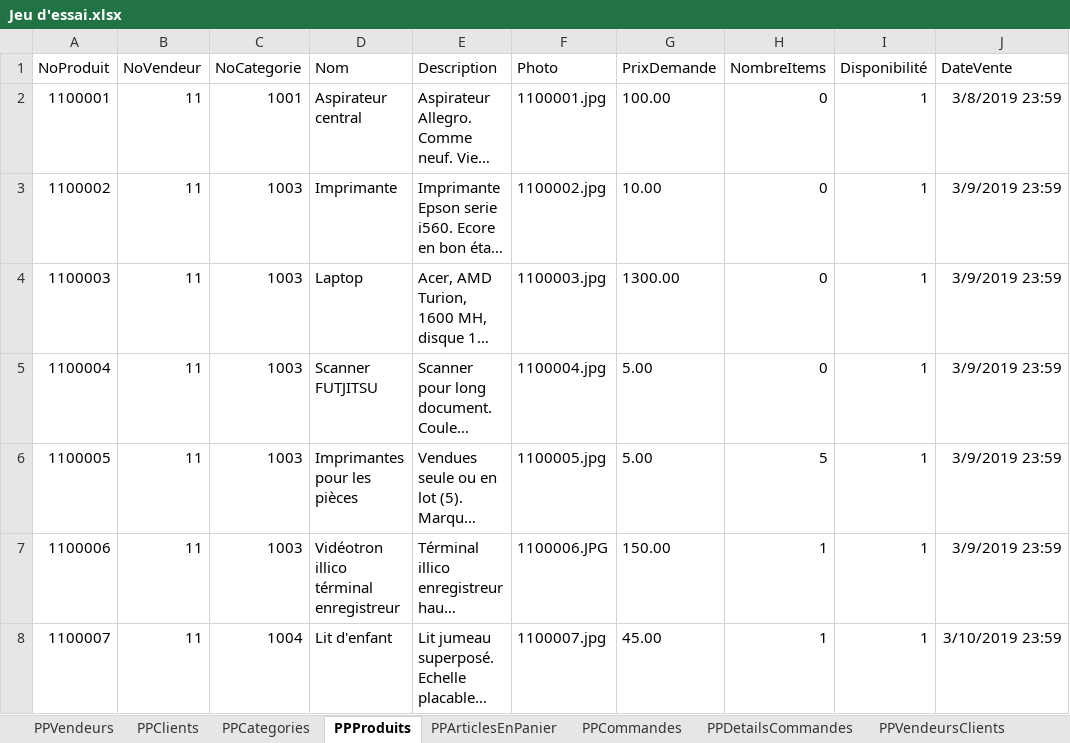
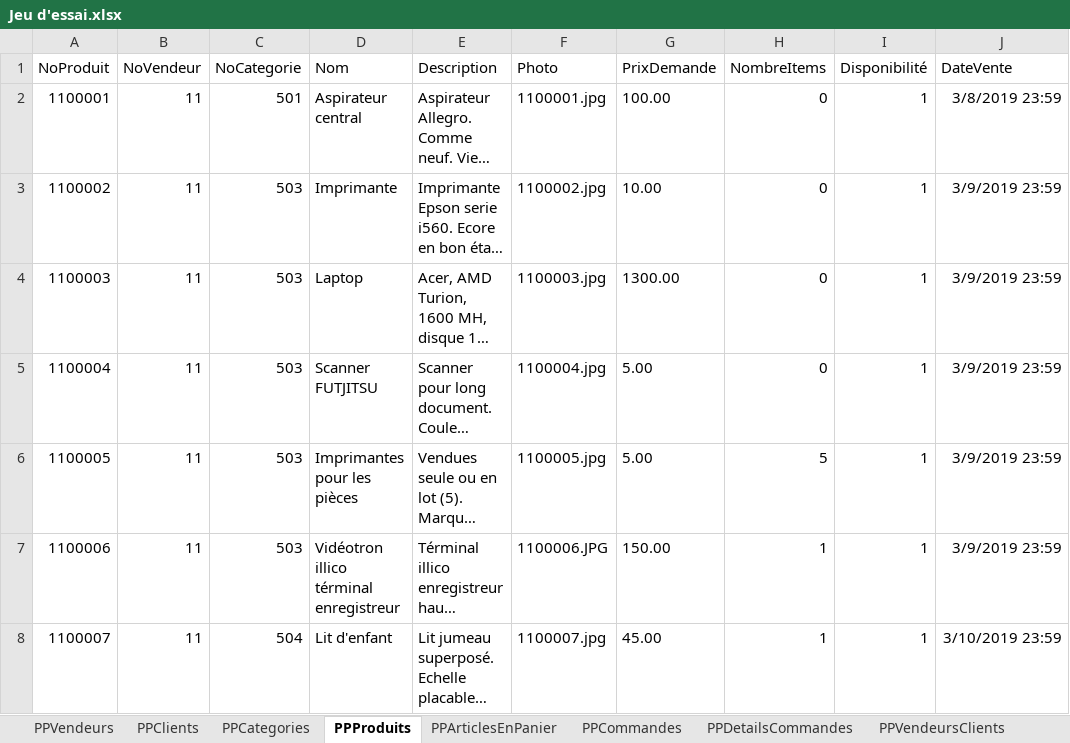
Before and after one commit to SamuelMenard/PetitesPuces, an Excel workbook: Jeu d'essai.xlsx, sheet PPProduits, drawn as a sheet; only a part is shown; long unchanged cells end in …; values as stored, in another font and other column widths than the file's, no borders; the diff covers the shown part only; the diff names each change by its address in the sheet, - before the commit and + after, or states it on an @@ line.

```diff
--- a/Jeu d'essai.xlsx (sheet PPProduits)
+++ b/Jeu d'essai.xlsx (sheet PPProduits)
-C2 (NoCategorie): 1001
+C2 (NoCategorie): 501
-C3:C7 (NoCategorie): 1003
+C3:C7 (NoCategorie): 503
-C8 (NoCategorie): 1004
+C8 (NoCategorie): 504
```
Also changed, not shown: 99 edited cells elsewhere in this sheet, sheet PPVendeursClients, sheet PPPoidsLivraisons, sheet PPClients, sheet PPCommandes, sheet PPArticlesEnPanier, sheet PPHistoriquePaiements, 5 more sheets, 20 other files.
